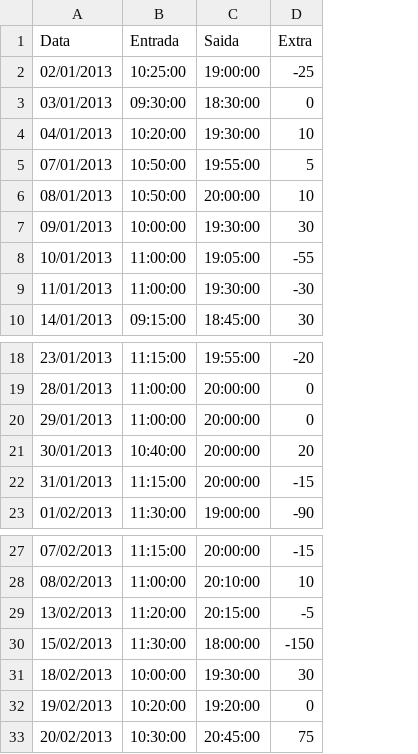
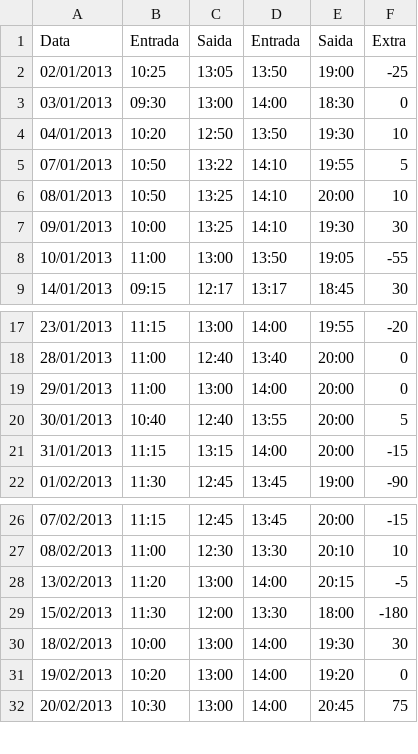
Before and after one commit to thiagotn/timesheet, a CSV file: timesheet.csv, drawn as a sheet; only a part is shown, gaps mark what is left out; removed rows and columns are numbered as before the commit, all else as after; the diff names each change by its address in the sheet, - before the commit and + after, or states it on an @@ line.

```diff
--- a/timesheet.csv
+++ b/timesheet.csv
-column B, rows 1-8: Entrada | 10:25:00 | 09:30:00 | 10:20:00 | 10:50:00 | 10:50:00 | 10:00:00 | 11:00:00; row 10: 09:15:00; rows 18-23: 11:15:00 | 11:00:00 | 11:00:00 | 10:40:00 | 11:15:00 | 11:30:00; rows 27-33: 11:15:00 | 11:00:00 | 11:20:00 | 11:30:00 | 10:00:00 | 10:20:00 | 10:30:00
-column C, rows 1-8: Saida | 19:00:00 | 18:30:00 | 19:30:00 | 19:55:00 | 20:00:00 | 19:30:00 | 19:05:00; row 10: 18:45:00; rows 18-23: 19:55:00 | 20:00:00 | 20:00:00 | 20:00:00 | 20:00:00 | 19:00:00; rows 27-33: 20:00:00 | 20:10:00 | 20:15:00 | 18:00:00 | 19:30:00 | 19:20:00 | 20:45:00
+column B, rows 1-9: Entrada | 10:25 | 09:30 | 10:20 | 10:50 | 10:50 | 10:00 | 11:00 | 09:15; rows 17-22: 11:15 | 11:00 | 11:00 | 10:40 | 11:15 | 11:30; rows 26-32: 11:15 | 11:00 | 11:20 | 11:30 | 10:00 | 10:20 | 10:30
+column C, rows 1-9: Saida | 13:05 | 13:00 | 12:50 | 13:22 | 13:25 | 13:25 | 13:00 | 12:17; rows 17-22: 13:00 | 12:40 | 13:00 | 12:40 | 13:15 | 12:45; rows 26-32: 12:45 | 12:30 | 13:00 | 12:00 | 13:00 | 13:00 | 13:00
+column D, rows 1-9: Entrada | 13:50 | 14:00 | 13:50 | 14:10 | 14:10 | 14:10 | 13:50 | 13:17; rows 17-22: 14:00 | 13:40 | 14:00 | 13:55 | 14:00 | 13:45; rows 26-32: 13:45 | 13:30 | 14:00 | 13:30 | 14:00 | 14:00 | 14:00
+column E, rows 1-9: Saida | 19:00 | 18:30 | 19:30 | 19:55 | 20:00 | 19:30 | 19:05 | 18:45; rows 17-22: 19:55 | 20:00 | 20:00 | 20:00 | 20:00 | 19:00; rows 26-32: 20:00 | 20:10 | 20:15 | 18:00 | 19:30 | 19:20 | 20:45
-row 9: 11/01/2013 | 11:00:00 | 19:30:00 | -30
-F20: 20
+F20: 5
-F29: -150
+F29: -180
```
Also changed, not shown: 1 other file.
